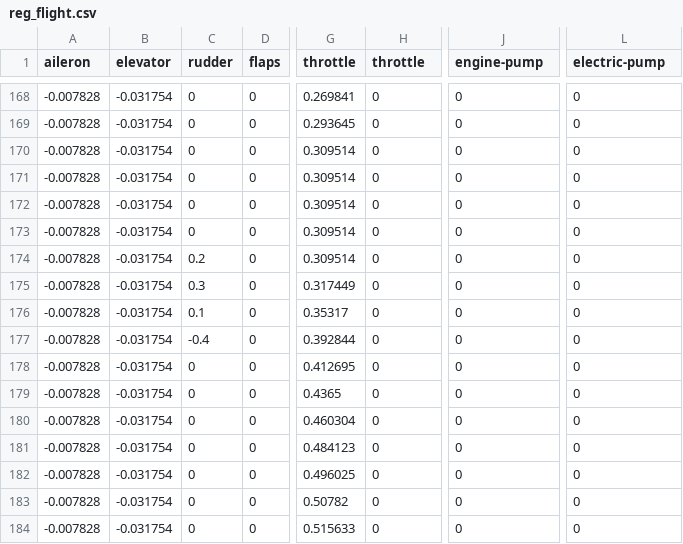
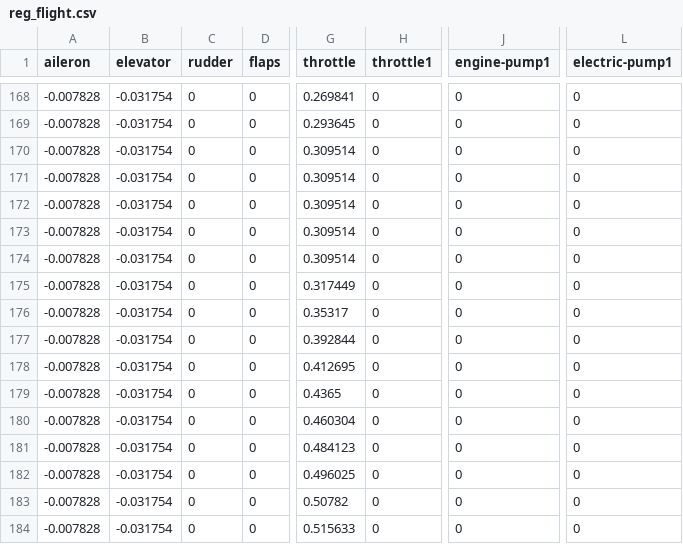
Before and after one commit to Shimoco7/FlightGearASE, a CSV file: resources/reg_flight.csv, drawn as a sheet; only a part is shown, gaps mark what is left out; the diff names each change by its address in the sheet, - before the commit and + after, or states it on an @@ line.

```diff
--- a/resources/reg_flight.csv
+++ b/resources/reg_flight.csv
-H1: throttle
+H1: throttle1
-J1: engine-pump
+J1: engine-pump1
-L1: electric-pump
+L1: electric-pump1
-C174 (rudder): 0.2
+C174 (rudder): 0
-C175 (rudder): 0.3
+C175 (rudder): 0
-C176 (rudder): 0.1
+C176 (rudder): 0
-C177 (rudder): -0.4
+C177 (rudder): 0
```
Also changed, not shown: 5 other files.
